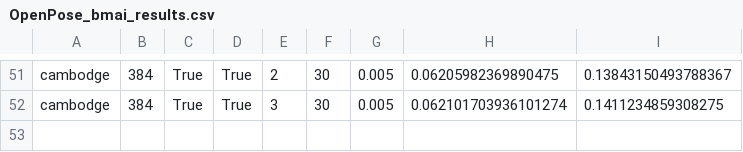
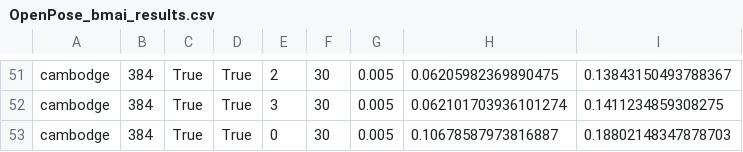
Before and after one commit to benhaj/bmai_ahmed, a CSV file: results/OpenPose_bmai_results.csv, drawn as a sheet; only a part is shown, gaps mark what is left out; the diff names each change by its address in the sheet, - before the commit and + after, or states it on an @@ line.

```diff
--- a/results/OpenPose_bmai_results.csv
+++ b/results/OpenPose_bmai_results.csv
+row 53: cambodge | 384 | True | True | 0 | 30 | 0.005 | 0.10678587973816887 | 0.18802148347878703
```
Also changed, not shown: 6 other files.
